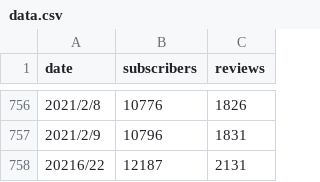
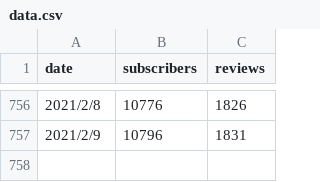
Before and after one commit to takumi-maki/web-scraping, a CSV file: app/assets/data.csv, drawn as a sheet; only a part is shown, gaps mark what is left out.

```diff
--- a/app/assets/data.csv
+++ b/app/assets/data.csv
@@ -757,2 +757 @@ date,subscribers,reviews
 2021/2/9,10796,1831
-20216/22,12187,2131
```
Also changed, not shown: 3 other files.
